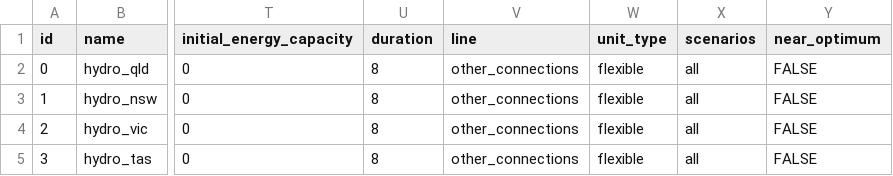
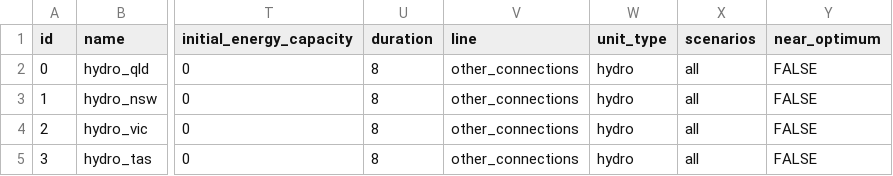
Before and after one commit to TimWeberRE100/FIRM_CE, a CSV file: inputs/config/reservoirs.csv, drawn as a sheet; only a part is shown, gaps mark what is left out; the diff names each change by its address in the sheet, - before the commit and + after, or states it on an @@ line.

```diff
--- a/inputs/config/reservoirs.csv
+++ b/inputs/config/reservoirs.csv
-W2:W5 (unit_type): flexible
+W2:W5 (unit_type): hydro
```
Also changed, not shown: 29 other files.
